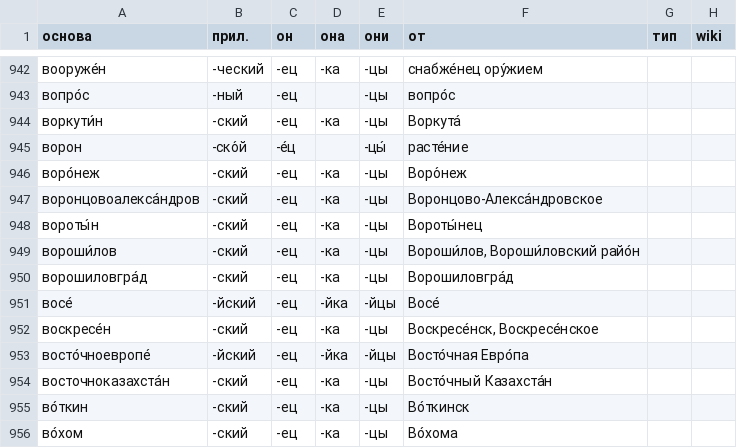
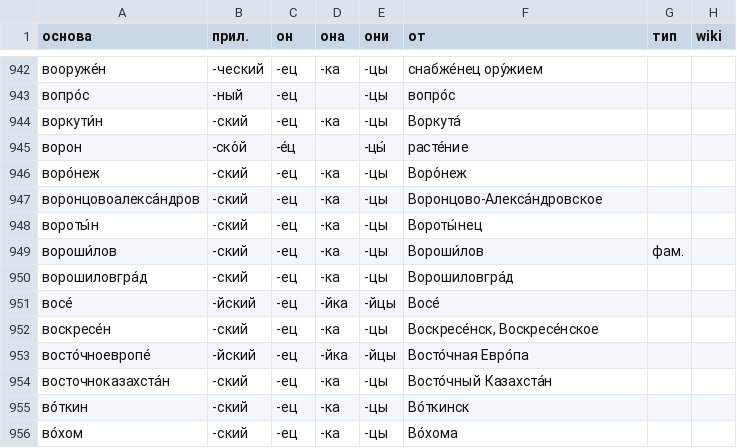
Before and after one commit to bzaar/demonyms, a TSV file: -jets.tsv, drawn as a sheet; only a part is shown, gaps mark what is left out.

Commit message:
Вороши́лов

```diff
--- a/-jets.tsv
+++ b/-jets.tsv
@@ -948,3 +948,3 @@
 вороты́н	-ский	-ец	-ка	-цы	Вороты́нец		
-вороши́лов	-ский	-ец	-ка	-цы	Вороши́лов, Вороши́ловский райо́н		
+вороши́лов	-ский	-ец	-ка	-цы	Вороши́лов	фам.	
 ворошиловгра́д	-ский	-ец	-ка	-цы	Ворошиловгра́д		
```
